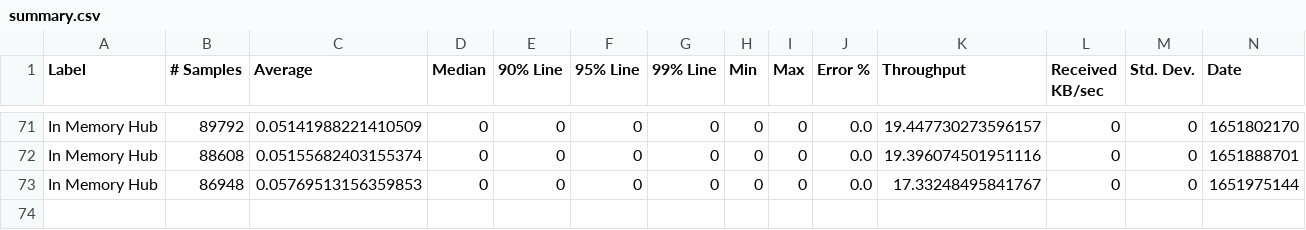
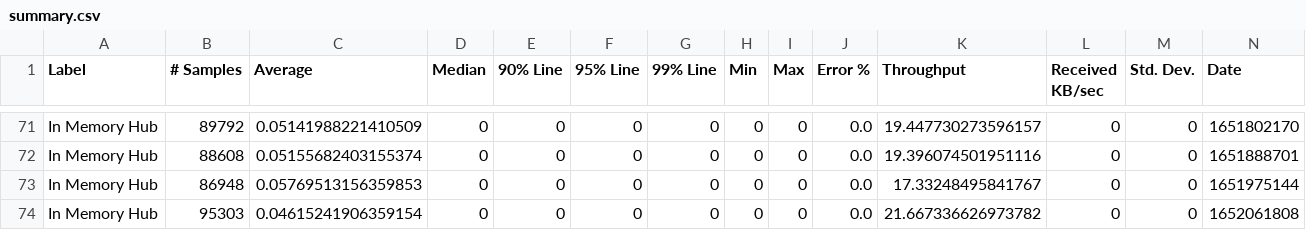
Before and after one commit to ballerina-platform/module-ballerina-websubhub, a CSV file: load-tests/in_memory_hub/results/summary.csv, drawn as a sheet; only a part is shown, gaps mark what is left out; rows hold the shown columns only; the diff names each change by its address in the sheet, - before the commit and + after, or states it on an @@ line.

Commit message:
Update in_memory_hub test results on Mon May  9 02:10:36 UTC 2022

```diff
--- a/load-tests/in_memory_hub/results/summary.csv
+++ b/load-tests/in_memory_hub/results/summary.csv
+row 74: In Memory Hub | 95303 | 0.04615241906359154 | 0 | 0 | 0 | 0 | 0 | 0 | 0.0 | 21.667336626973782 | 0 | 0 | 1652061808
```
